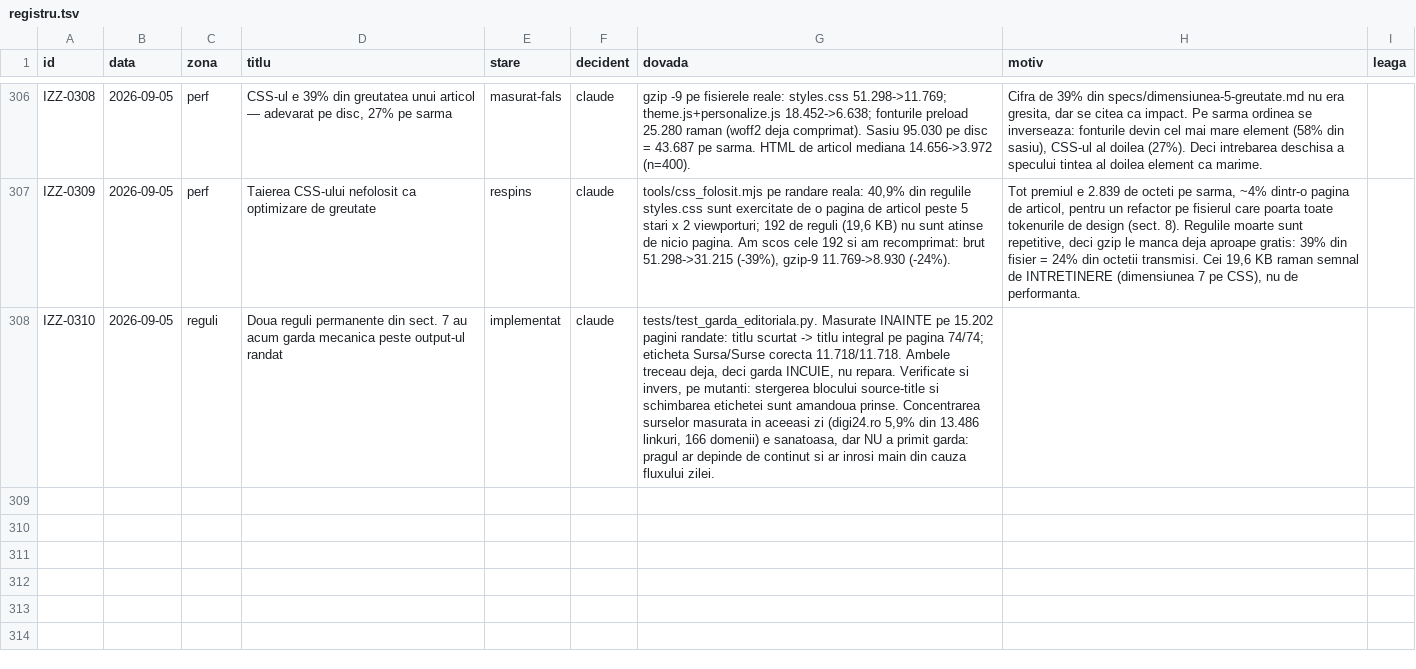
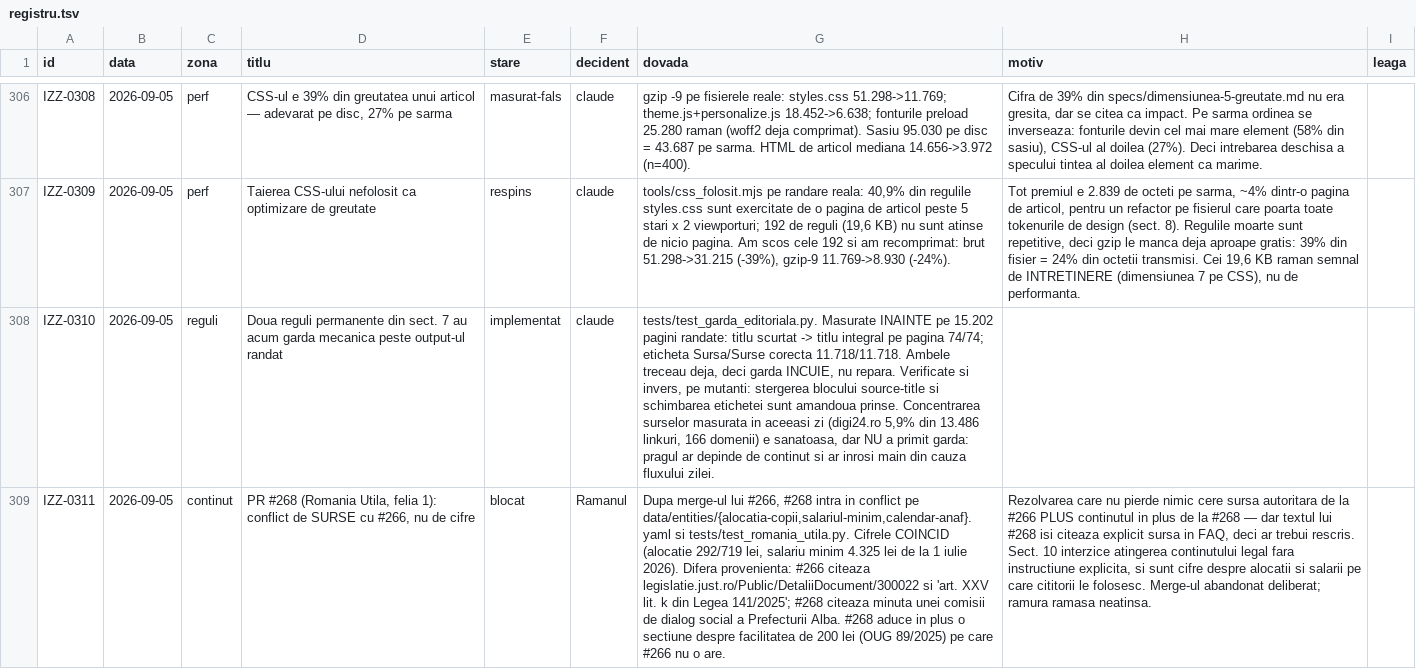
Before and after one commit to Ramanul/izz-ro, a TSV file: specs/registru.tsv, drawn as a sheet; only a part is shown, gaps mark what is left out; the diff names each change by its address in the sheet, - before the commit and + after, or states it on an @@ line.

```diff
--- a/specs/registru.tsv
+++ b/specs/registru.tsv
+row 309: IZZ-0311 | 2026-09-05 | continut | PR #268 (Romania Utila, felia 1): conflict de SURSE cu #266, nu de cifre | blocat | Ramanul | Dupa merge-ul lui #266, #268 intra in conflict pe data/entities/{alocatia-copii,salariul-minim,calendar-anaf}.yaml si tests/test_romania_utila.py. Cifrele COINCID (alocatie 292/719 lei, salariu minim 4.325 lei de la 1 iulie 2026). Difera provenienta: #266 citeaza legislatie.just.ro/Public/DetaliiDocument/300022 si 'art. XXV lit. k din Legea 141/2025'; #268 citeaza minuta unei comisii de dialog social a Prefecturii Alba. #268 aduce in plus o sectiune despre facilitatea de 200 lei (OUG 89/2025) pe care #266 nu o are. | Rezolvarea care nu pierde nimic cere sursa autoritara de la #266 PLUS continutul in plus de la #268 — dar textul lui #268 isi citeaza explicit sursa in FAQ, deci ar trebui rescris. Sect. 10 interzice atingerea continutului legal fara instructiune explicita, si sunt cifre despre alocatii si salarii pe care cititorii le folosesc. Merge-ul abandonat deliberat; ramura ramasa neatinsa.
```
Also changed, not shown: 1 other file.
